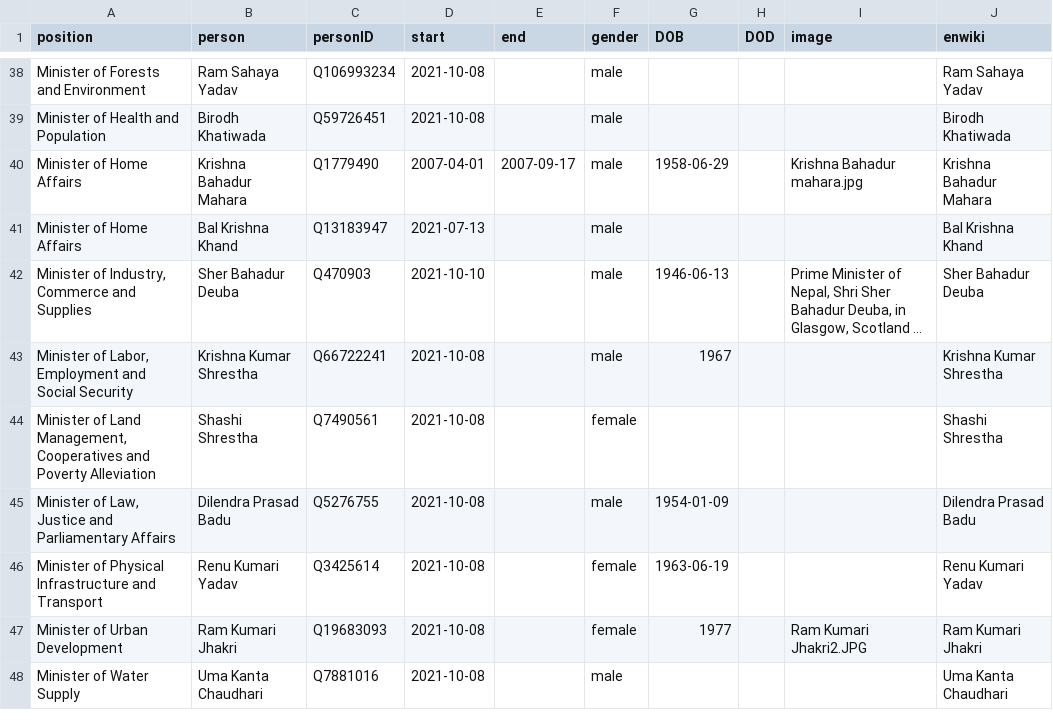
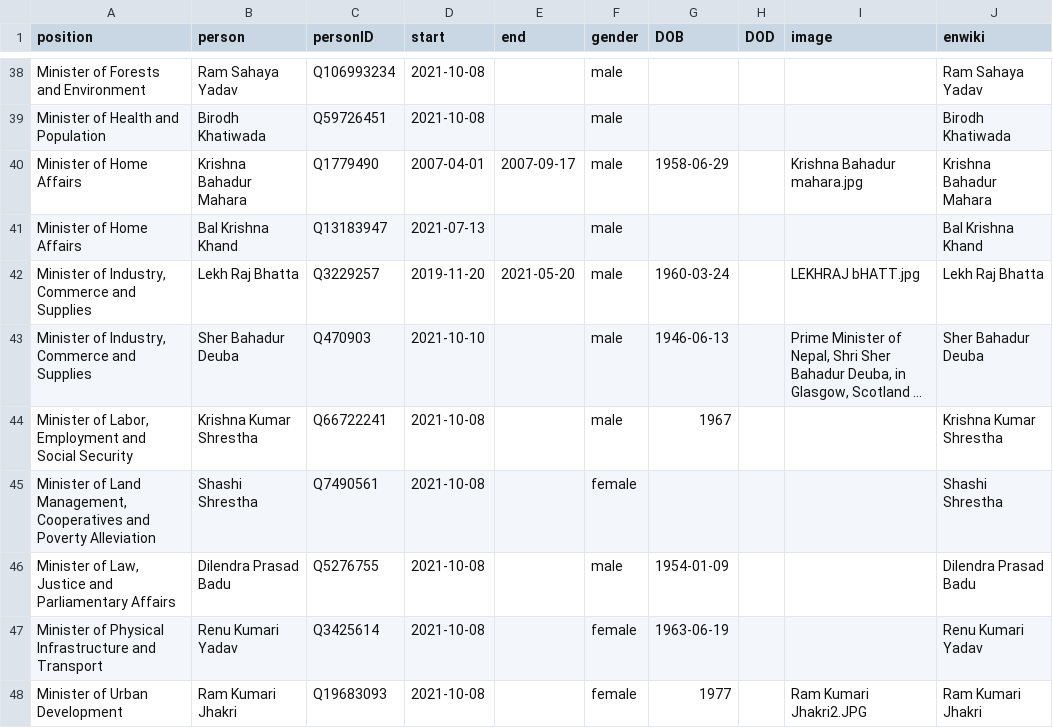
Before and after one commit to every-politician-scrapers/nepal-ministers, a CSV file: html/holders21.csv, drawn as a sheet; only a part is shown, gaps mark what is left out; the shorter side is filled out with more unchanged rows; long unchanged cells end in …; the diff names each change by its address in the sheet, - before the commit and + after, or states it on an @@ line.

Commit message:
PCB update

```diff
--- a/html/holders21.csv
+++ b/html/holders21.csv
+row 42: Minister of Industry, Commerce and Supplies | Lekh Raj Bhatta | Q3229257 | 2019-11-20 | 2021-05-20 | male | 1960-03-24 |  | LEKHRAJ bHATT.jpg | Lekh Raj Bhatta
```
